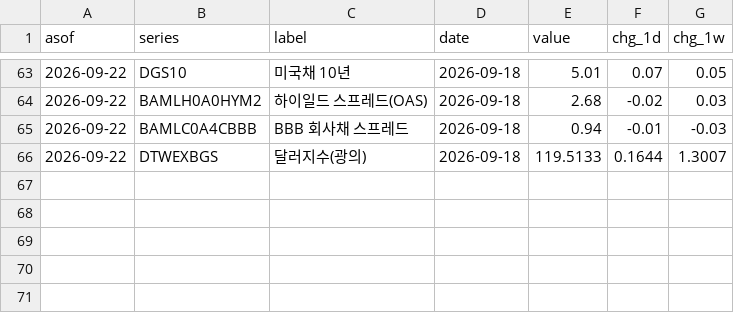
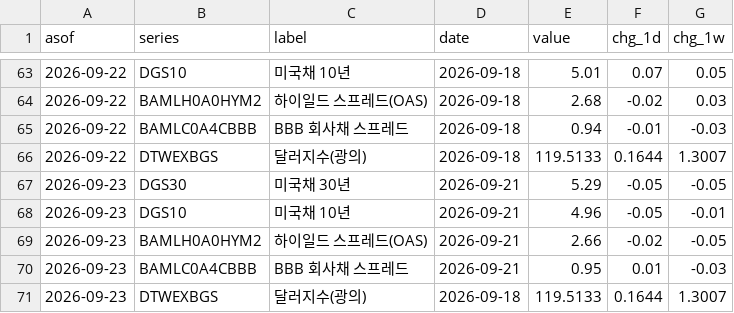
Before and after one commit to kmgod/ai-cycle-watch, a CSV file: out/rates.csv, drawn as a sheet; only a part is shown, gaps mark what is left out; the diff names each change by its address in the sheet, - before the commit and + after, or states it on an @@ line.

```diff
--- a/out/rates.csv
+++ b/out/rates.csv
+row 67: 2026-09-23 | DGS30 | 미국채 30년 | 2026-09-21 | 5.29 | -0.05 | -0.05
+row 68: 2026-09-23 | DGS10 | 미국채 10년 | 2026-09-21 | 4.96 | -0.05 | -0.01
+row 69: 2026-09-23 | BAMLH0A0HYM2 | 하이일드 스프레드(OAS) | 2026-09-21 | 2.66 | -0.02 | -0.05
+row 70: 2026-09-23 | BAMLC0A4CBBB | BBB 회사채 스프레드 | 2026-09-21 | 0.95 | 0.01 | -0.03
+row 71: 2026-09-23 | DTWEXBGS | 달러지수(광의) | 2026-09-18 | 119.5133 | 0.1644 | 1.3007
```
Also changed, not shown: 2 other files.
